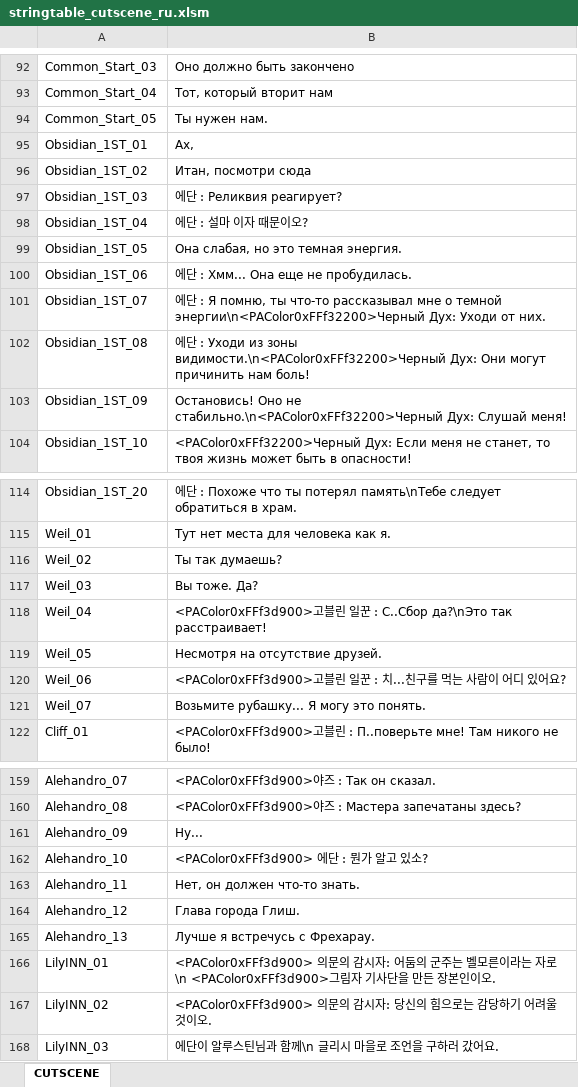
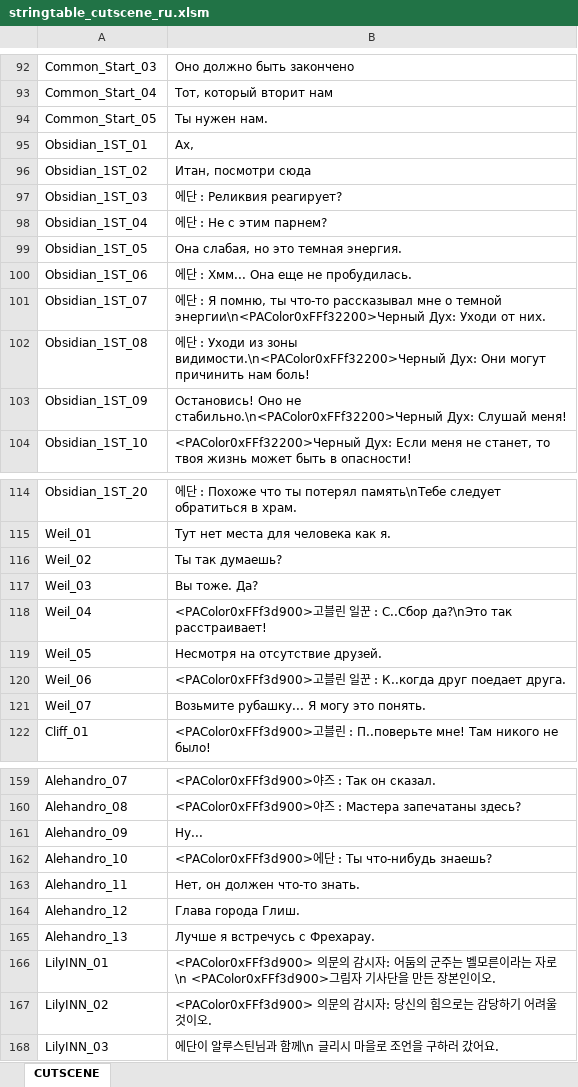
Before and after one commit to Lykii22/BDORUS, an Excel workbook: stringtable/ru/stringtable_cutscene_ru.xlsm, sheet CUTSCENE, drawn as a sheet; only a part is shown, gaps mark what is left out; values as stored, in another font and other column widths than the file's, no borders; the diff names each change by its address in the sheet, - before the commit and + after, or states it on an @@ line.

```diff
--- a/stringtable/ru/stringtable_cutscene_ru.xlsm (sheet CUTSCENE)
+++ b/stringtable/ru/stringtable_cutscene_ru.xlsm (sheet CUTSCENE)
-B98: 에단 : 설마 이자 때문이오?
+B98: 에단 : Не с этим парнем?
-B120: …일꾼 : 치...친구를 먹는 사람이 어디 있어요?
+B120: …일꾼 : К..когда друг поедает друга.
-B162: <PAColor0xFFf3d900> 에단 : 뭔가 알고 있소?
+B162: <PAColor0xFFf3d900>에단 : Ты что-нибудь знаешь?
```
Also changed, not shown: stringtable/ru/stringtable_ru.xlsm, stringtable/ru/symbolnostringtable_ru.xlsm, 2 other files.
